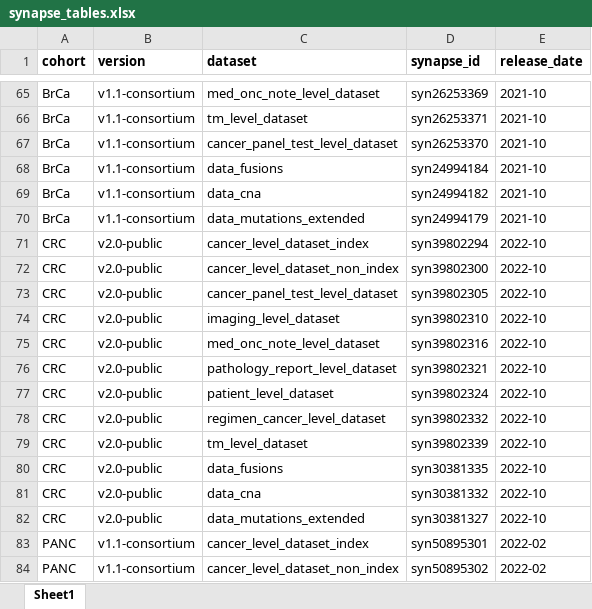
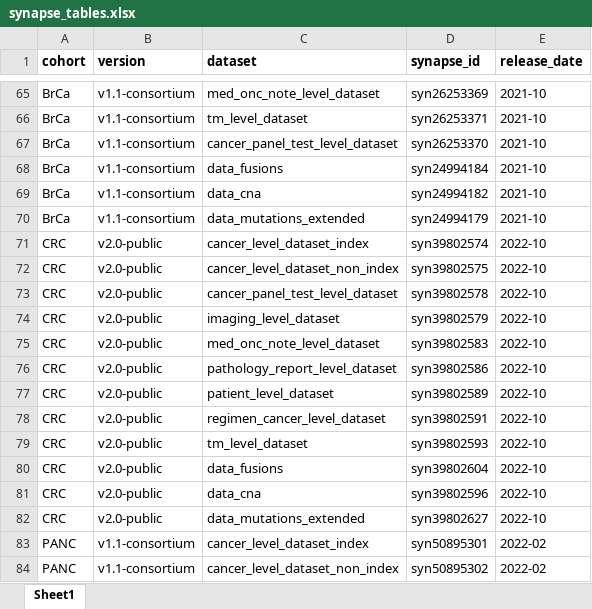
Before and after one commit to GENIE-BPC/genieBPC, an Excel workbook: data-raw/synapse_tables.xlsx, sheet Sheet1, drawn as a sheet; only a part is shown, gaps mark what is left out; values as stored, in another font and other column widths than the file's, no borders; the diff names each change by its address in the sheet, - before the commit and + after, or states it on an @@ line.

Commit message:
Fix synapse IDs for CRC data (#107)

```diff
--- a/data-raw/synapse_tables.xlsx (sheet Sheet1)
+++ b/data-raw/synapse_tables.xlsx (sheet Sheet1)
-D71 (synapse_id): syn39802294
+D71 (synapse_id): syn39802574
-D72 (synapse_id): syn39802300
+D72 (synapse_id): syn39802575
-D73 (synapse_id): syn39802305
+D73 (synapse_id): syn39802578
-D74 (synapse_id): syn39802310
+D74 (synapse_id): syn39802579
-D75 (synapse_id): syn39802316
+D75 (synapse_id): syn39802583
-D76 (synapse_id): syn39802321
+D76 (synapse_id): syn39802586
-D77 (synapse_id): syn39802324
+D77 (synapse_id): syn39802589
-D78 (synapse_id): syn39802332
+D78 (synapse_id): syn39802591
-D79 (synapse_id): syn39802339
+D79 (synapse_id): syn39802593
-D80 (synapse_id): syn30381335
+D80 (synapse_id): syn39802604
-D81 (synapse_id): syn30381332
+D81 (synapse_id): syn39802596
-D82 (synapse_id): syn30381327
+D82 (synapse_id): syn39802627
```
Also changed, not shown: 1 other file.
